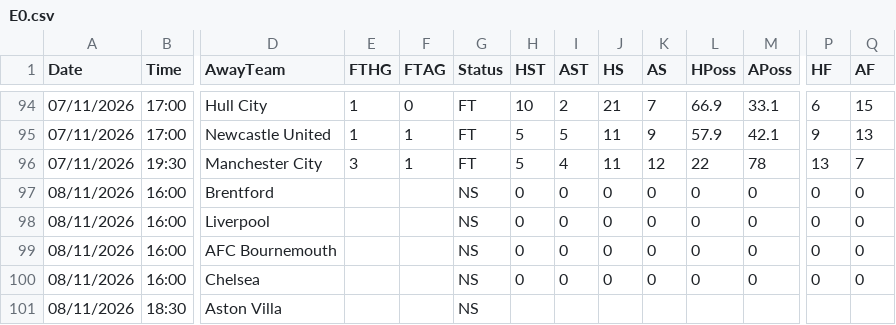
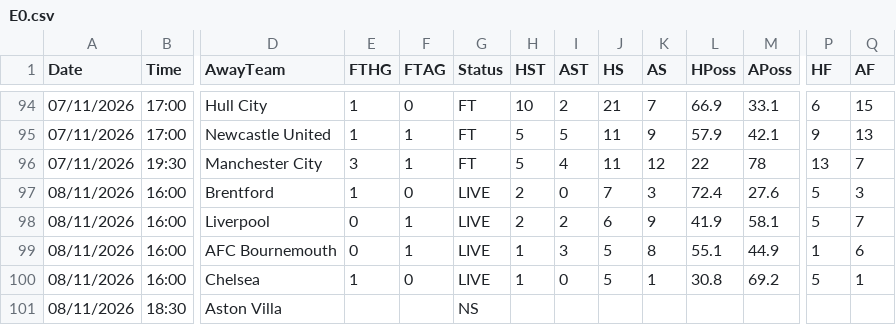
Before and after one commit to yorsbedoya-ui/pizarra-de-pronosticos, a CSV file: data/live/E0.csv, drawn as a sheet; only a part is shown, gaps mark what is left out; removed rows and columns are numbered as before the commit, all else as after; rows hold the shown columns only; the diff names each change by its address in the sheet, - before the commit and + after, or states it on an @@ line.

```diff
--- a/data/live/E0.csv
+++ b/data/live/E0.csv
-row 97: 08/11/2026 | 16:00 | Brentford |  |  | NS | 0 | 0 | 0 | 0 | 0 | 0 | 0 | 0
-row 98: 08/11/2026 | 16:00 | Liverpool |  |  | NS | 0 | 0 | 0 | 0 | 0 | 0 | 0 | 0
-row 99: 08/11/2026 | 16:00 | AFC Bournemouth |  |  | NS | 0 | 0 | 0 | 0 | 0 | 0 | 0 | 0
+row 97: 08/11/2026 | 16:00 | Brentford | 1 | 0 | LIVE | 2 | 0 | 7 | 3 | 72.4 | 27.6 | 5 | 3
+row 98: 08/11/2026 | 16:00 | Liverpool | 0 | 1 | LIVE | 2 | 2 | 6 | 9 | 41.9 | 58.1 | 5 | 7
+row 99: 08/11/2026 | 16:00 | AFC Bournemouth | 0 | 1 | LIVE | 1 | 3 | 5 | 8 | 55.1 | 44.9 | 1 | 6
-E100 (FTHG): (empty)
+E100 (FTHG): 1
-F100 (FTAG): (empty)
+F100 (FTAG): 0
-G100 (Status): NS
+G100 (Status): LIVE
-H100 (HST): 0
+H100 (HST): 1
-J100 (HS): 0
+J100 (HS): 5
-K100 (AS): 0
+K100 (AS): 1
-L100 (HPoss): 0
+L100 (HPoss): 30.8
-M100 (APoss): 0
+M100 (APoss): 69.2
-P100 (HF): 0
+P100 (HF): 5
-Q100 (AF): 0
+Q100 (AF): 1
```
Also changed, not shown: data/live/D1.csv, data/live/F1.csv, 5 other files.
